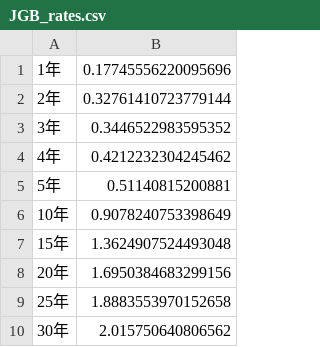
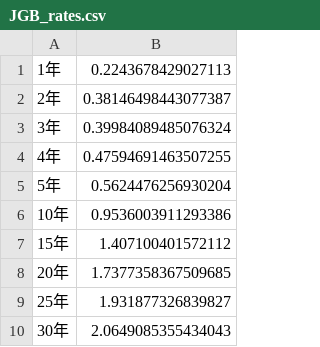
Before and after one commit to Ashihara-Y/VFMcalcProj, a CSV file: JGB_rates.csv, drawn as a sheet.

```diff
--- a/JGB_rates.csv
+++ b/JGB_rates.csv
@@ -1,10 +1,10 @@
-1年	0.17745556220095696
-2年	0.32761410723779144
-3年	0.3446522983595352
-4年	0.4212232304245462
-5年	0.51140815200881
-10年	0.9078240753398649
-15年	1.3624907524493048
-20年	1.6950384683299156
-25年	1.8883553970152658
-30年	2.015750640806562
+1年	0.2243678429027113
+2年	0.38146498443077387
+3年	0.39984089485076324
+4年	0.47594691463507255
+5年	0.5624476256930204
+10年	0.9536003911293386
+15年	1.407100401572112
+20年	1.7377358367509685
+25年	1.931877326839827
+30年	2.0649085355434043
```
